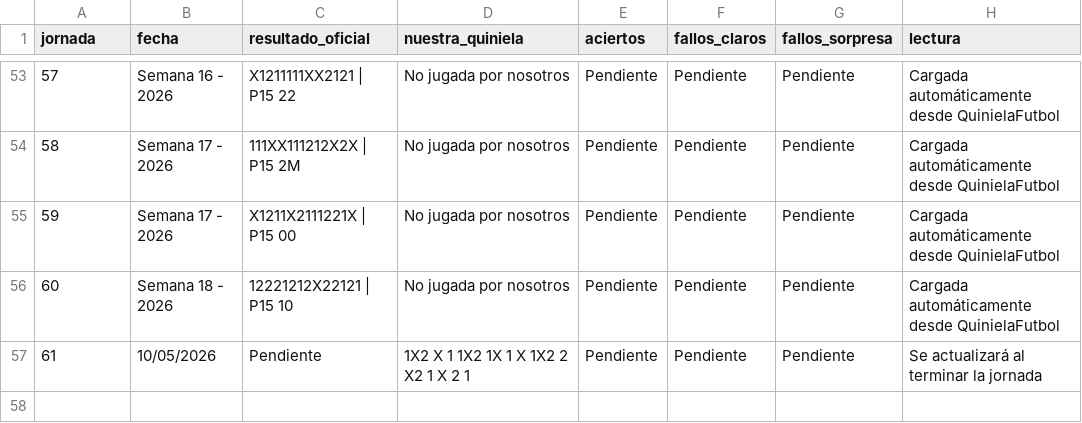
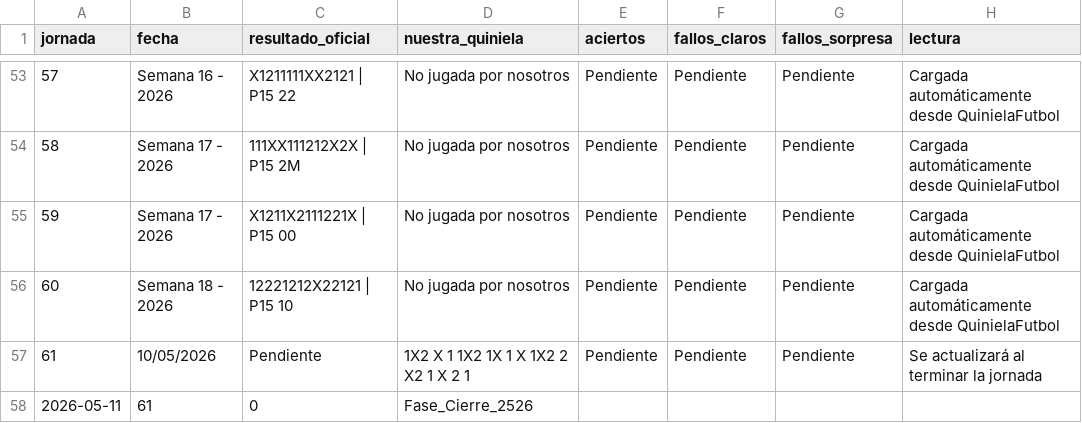
Before and after one commit to QuiniHub/1X2, a CSV file: historico_quinielas.csv, drawn as a sheet; only a part is shown, gaps mark what is left out; the diff names each change by its address in the sheet, - before the commit and + after, or states it on an @@ line.

```diff
--- a/historico_quinielas.csv
+++ b/historico_quinielas.csv
+row 58: 2026-05-11 | 61 | 0 | Fase_Cierre_2526
```
Also changed, not shown: 2 other files.
